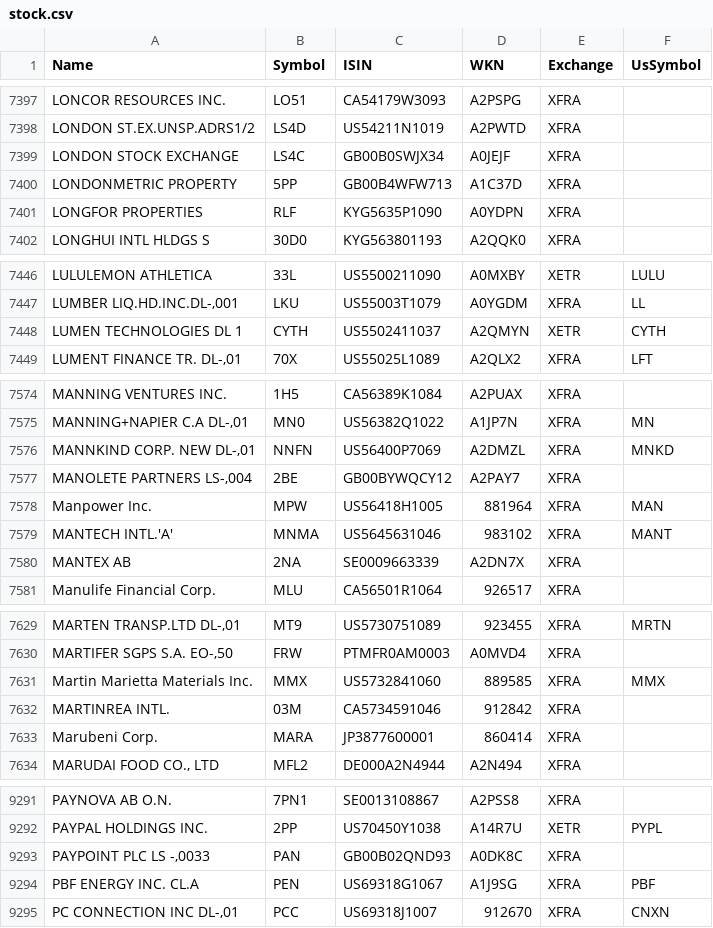
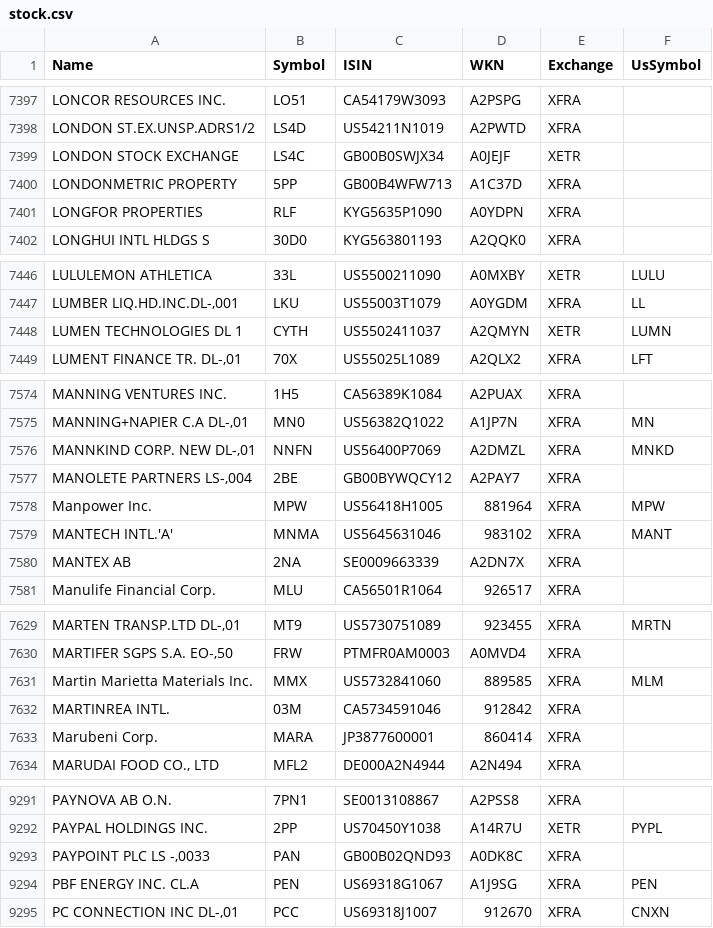
Before and after one commit to BenediktBertsch/German-Stock-Exchange, a CSV file: stock.csv, drawn as a sheet; only a part is shown, gaps mark what is left out; the diff covers the shown part only; the diff names each change by its address in the sheet, - before the commit and + after, or states it on an @@ line.

```diff
--- a/stock.csv
+++ b/stock.csv
-E7399 (Exchange): XFRA
+E7399 (Exchange): XETR
-F7448 (UsSymbol): CYTH
+F7448 (UsSymbol): LUMN
-F7578 (UsSymbol): MAN
+F7578 (UsSymbol): MPW
-F7631 (UsSymbol): MMX
+F7631 (UsSymbol): MLM
-F9294 (UsSymbol): PBF
+F9294 (UsSymbol): PEN
```
Also changed, not shown: 3 moved rows and 7 edited cells elsewhere in this file.
